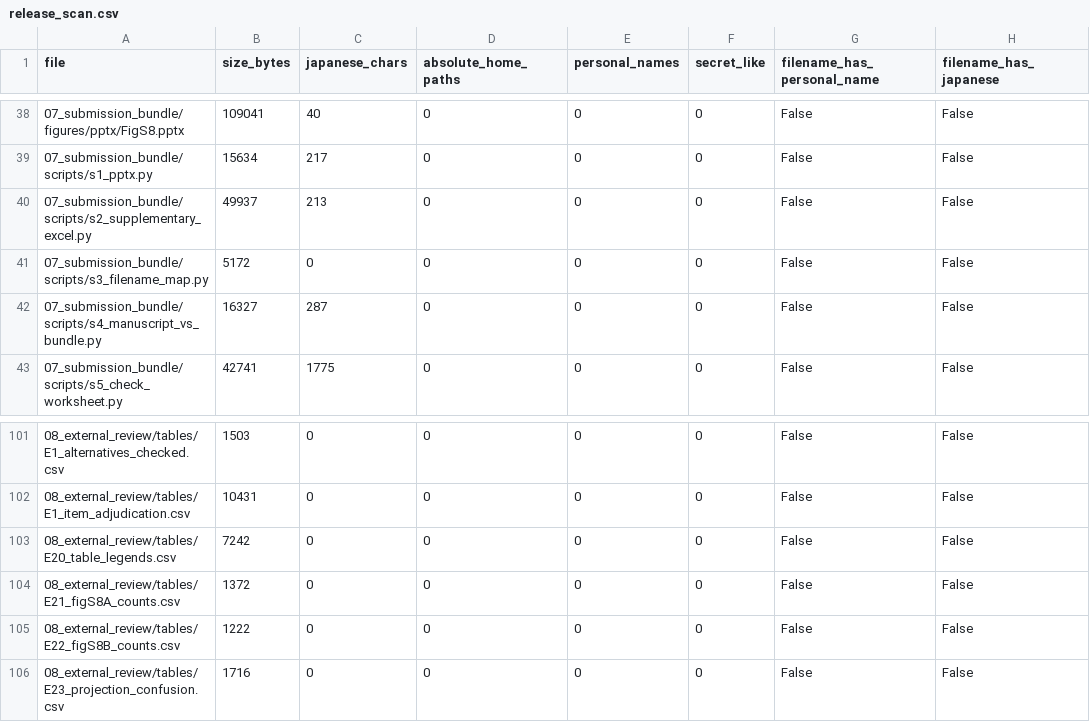
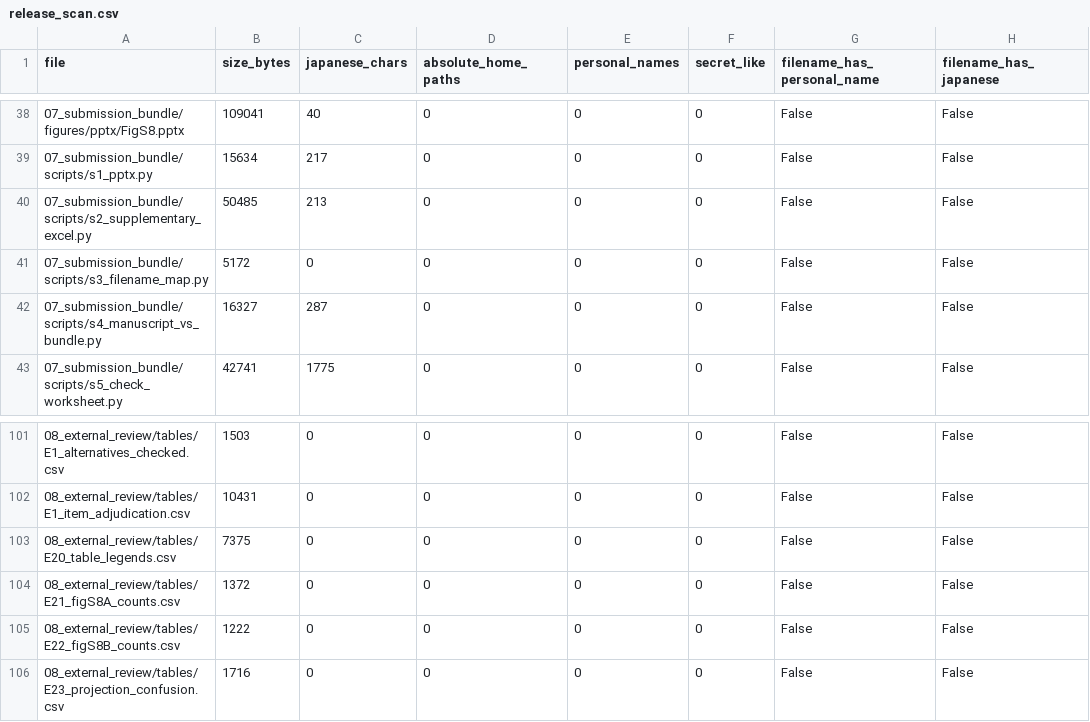
Before and after one commit to suzukis10111011/apscrna_public, a CSV file: release_scan.csv, drawn as a sheet; only a part is shown, gaps mark what is left out; the diff covers the shown part only; the diff names each change by its address in the sheet, - before the commit and + after, or states it on an @@ line.

```diff
--- a/release_scan.csv
+++ b/release_scan.csv
-B40 (size_bytes): 49937
+B40 (size_bytes): 50485
-B103 (size_bytes): 7242
+B103 (size_bytes): 7375
```
Also changed, not shown: 2 added rows and 7 edited cells elsewhere in this file, 07_submission_bundle/tables/supplementary_table_index.csv, 08_external_review/tables/E20_table_legends.csv, 11 other files.
